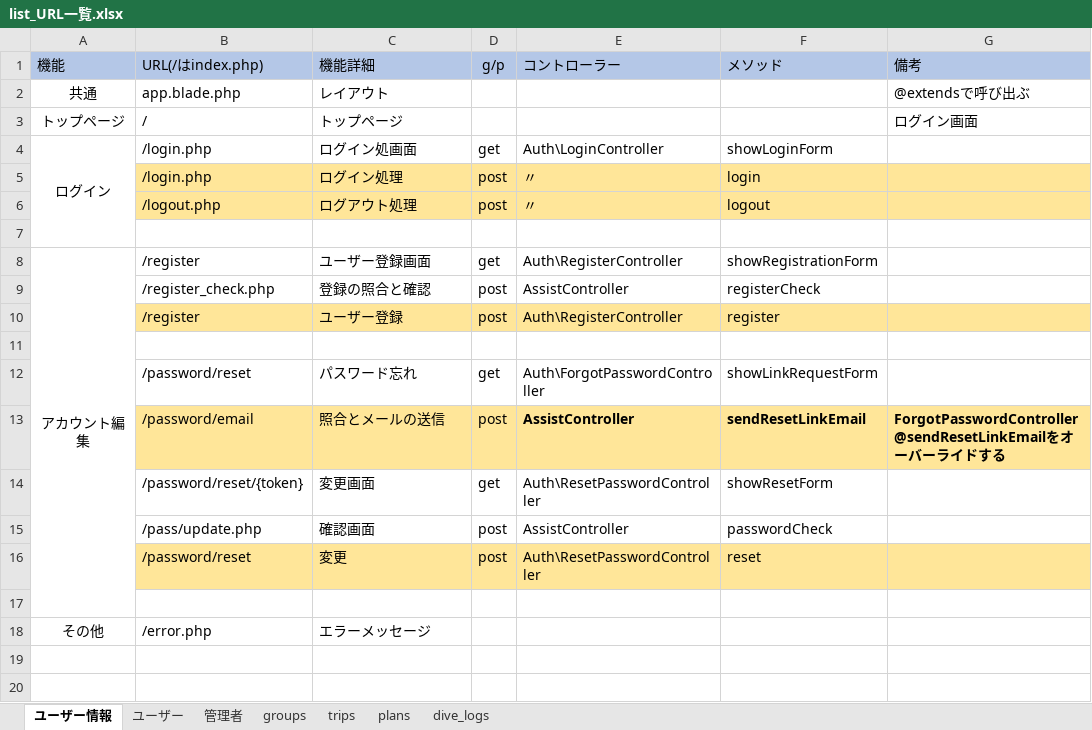
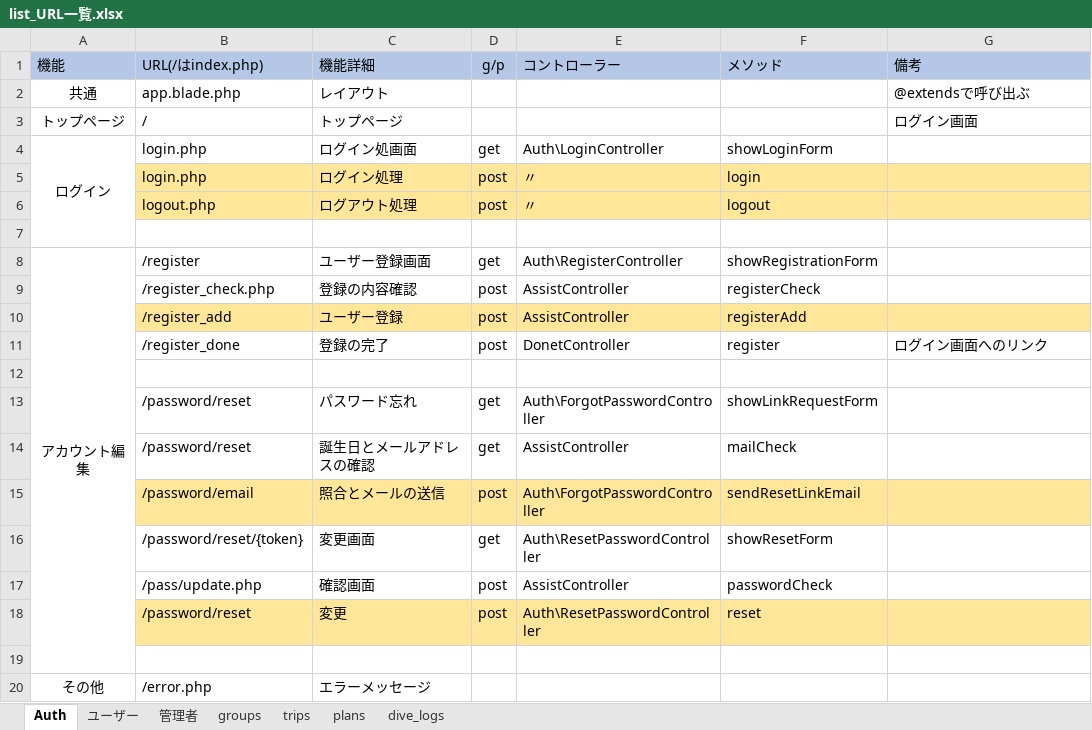
Before and after one commit to gone0021/GroupList, an Excel workbook: doc/詳細設計/list_URL一覧.xlsx, sheet Auth, drawn as a sheet; values as stored, in another font and other column widths than the file's, no borders; addresses are those after the commit; the diff names each change by its address in the sheet, - before the commit and + after, or states it on an @@ line.

```diff
--- a/doc/詳細設計/list_URL一覧.xlsx (sheet Auth)
+++ b/doc/詳細設計/list_URL一覧.xlsx (sheet Auth)
-sheet tab: ユーザー情報
+sheet tab: Auth
-B4:B5 (URL(/はindex.php)): /login.php
+B4:B5 (URL(/はindex.php)): login.php
-B6 (URL(/はindex.php)): /logout.php
+B6 (URL(/はindex.php)): logout.php
-C9 (機能詳細): 登録の照合と確認
+C9 (機能詳細): 登録の内容確認
-B10 (URL(/はindex.php)): /register
+B10 (URL(/はindex.php)): /register_add
-E10 (コントローラー): Auth\RegisterController
+E10 (コントローラー): AssistController
-F10 (メソッド): register
+F10 (メソッド): registerAdd
+row 11:  | /register_done | 登録の完了 | post | DonetController | register | ログイン画面へのリンク
+row 14:  | /password/reset | 誕生日とメールアドレスの確認 | get | AssistController | mailCheck
-E15 (コントローラー): AssistController
+E15 (コントローラー): Auth\ForgotPasswordController
-E15:F15 bold: on
+E15:F15 bold: off
-G15 (備考): ForgotPasswordController@sendResetLinkEmailをオーバーライドする
+G15 (備考): (empty)
```
Also changed, not shown: sheet ユーザー, sheet 管理者.
